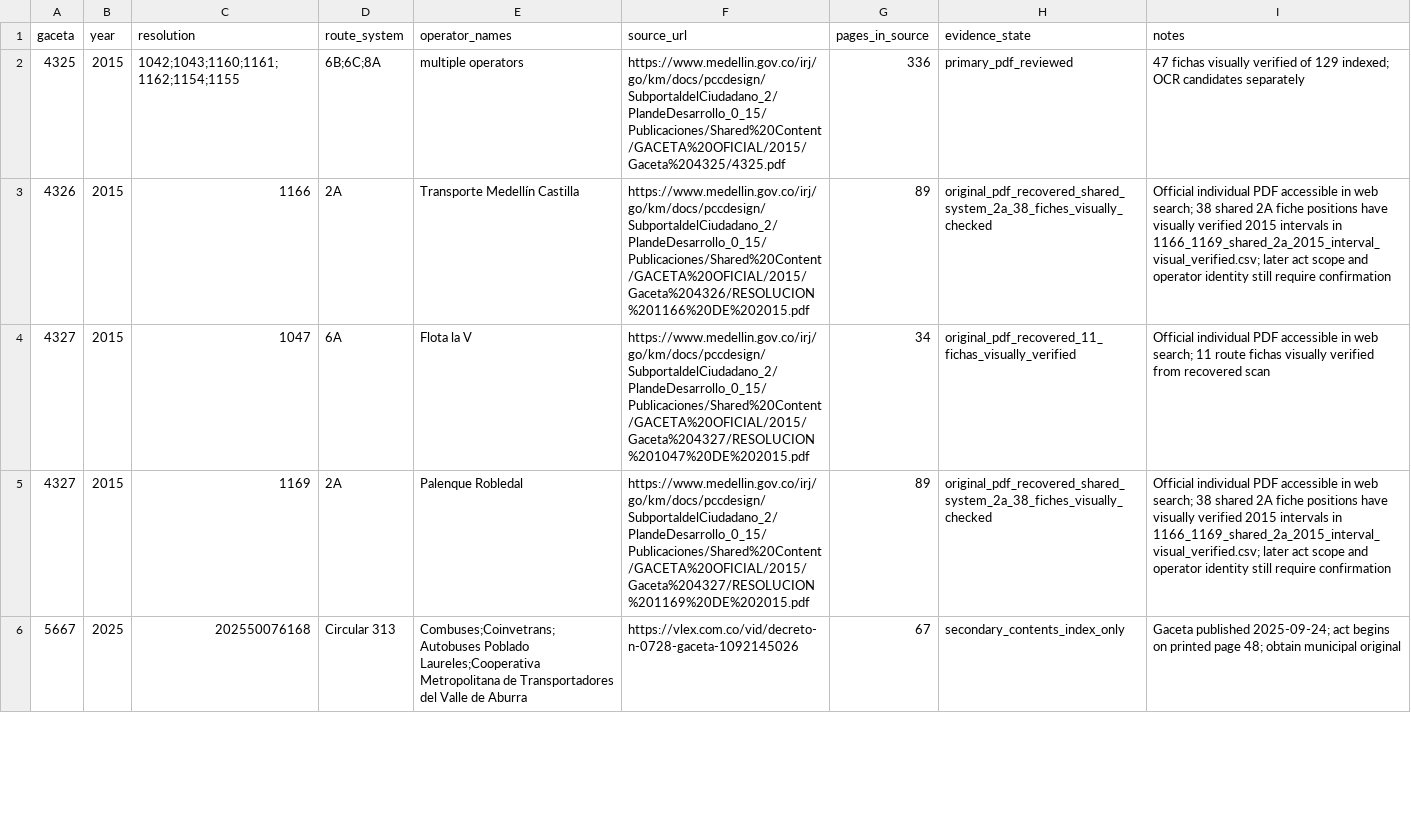
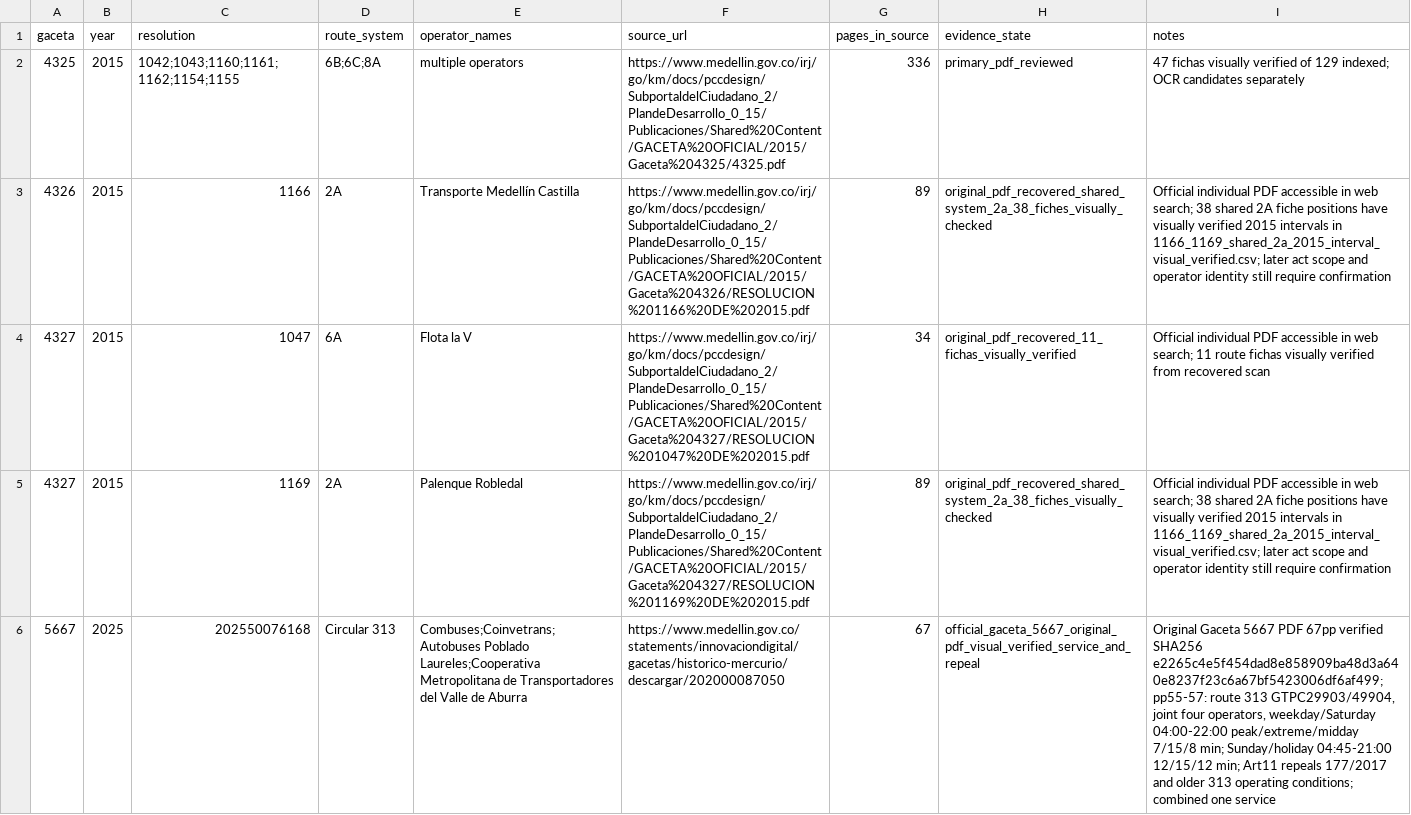
Before and after one commit to ColombiaTransit/gtfs-medellin-colectivos, a CSV file: data/resolutions/priority_source_documents.csv, drawn as a sheet; only a part is shown; the diff covers the shown part only; the diff names each change by its address in the sheet, - before the commit and + after, or states it on an @@ line.

Commit message:
research: promote verified original Gaceta 5667 for Circular 313 and 301/315

```diff
--- a/data/resolutions/priority_source_documents.csv
+++ b/data/resolutions/priority_source_documents.csv
-F6 (source_url): https://vlex.com.co/vid/decreto-n-0728-gaceta-1092145026
+F6 (source_url): https://www.medellin.gov.co/statements/innovaciondigital/gacetas/historico-mercurio/descargar/202000087050
-H6 (evidence_state): secondary_contents_index_only
+H6 (evidence_state): official_gaceta_5667_original_pdf_visual_verified_service_and_repeal
-I6 (notes): Gaceta published 2025-09-24; act begins on printed page 48; obtain municipal original
+I6 (notes): Original Gaceta 5667 PDF 67pp verified SHA256 e2265c4e5f454dad8e858909ba48d3a640e8237f23c6a67bf5423006df6af499; pp55-57: route 313 GTPC29903/49904, joint four operators, weekday/Saturday 04:00-22:00 peak/extreme/midday 7/15/8 min; Sunday/holiday 04:45-21:00 12/15/12 min; Art11 repeals 177/2017 and older 313 operating conditions; combined one service
```
Also changed, not shown: 3 edited cells elsewhere in this file.
